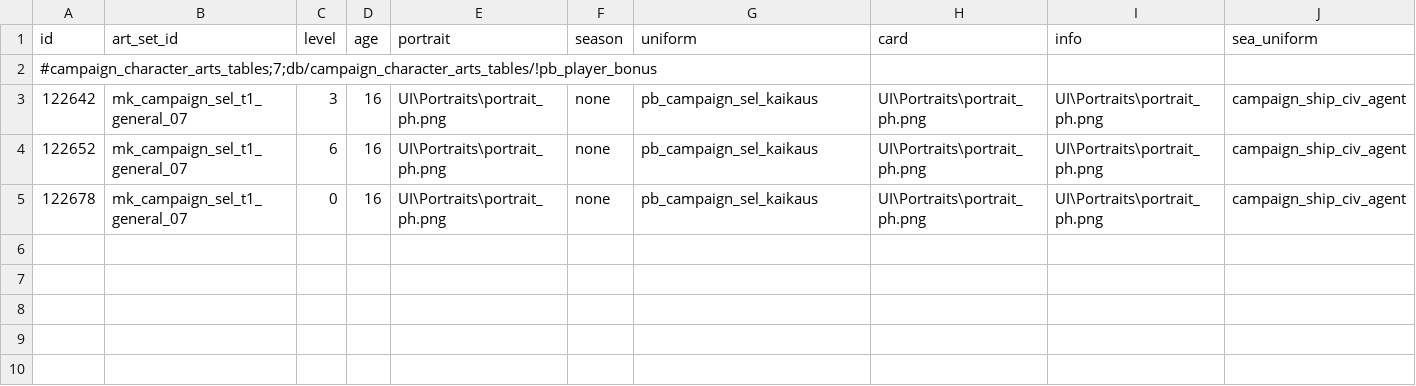
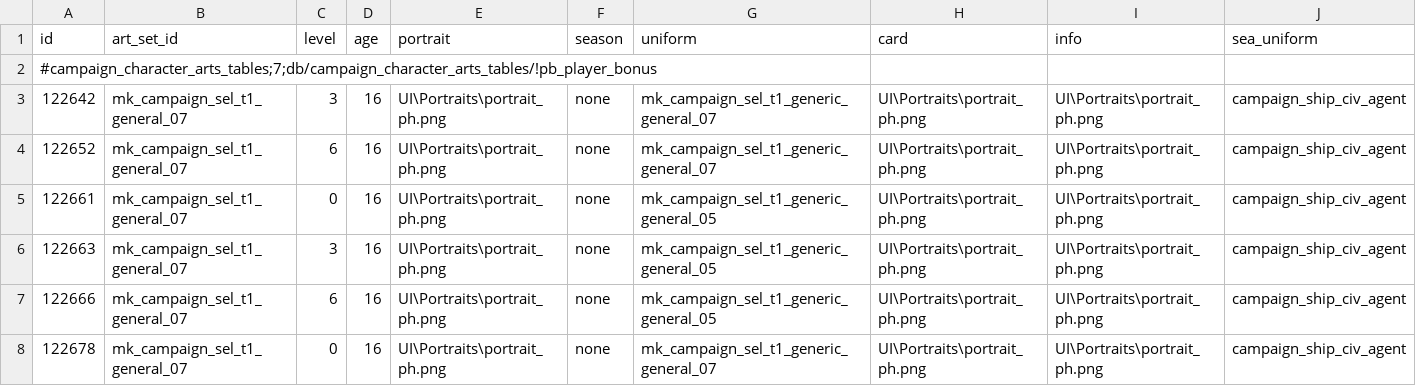
Before and after one commit to mustafadgncy66-max/myrepo, a TSV file: MK1212_OyuncuBonus/tsv/db/campaign_character_arts_tables/!pb_player_bonus.tsv, drawn as a sheet; only a part is shown; addresses are those after the commit; rows hold the shown columns only; the diff names each change by its address in the sheet, - before the commit and + after, or states it on an @@ line.

```diff
--- a/MK1212_OyuncuBonus/tsv/db/campaign_character_arts_tables/!pb_player_bonus.tsv
+++ b/MK1212_OyuncuBonus/tsv/db/campaign_character_arts_tables/!pb_player_bonus.tsv
-G3:G4 (uniform): pb_campaign_sel_kaikaus
+G3:G4 (uniform): mk_campaign_sel_t1_generic_general_07
+row 5: 122661 | mk_campaign_sel_t1_general_07 | 0 | 16 | UI\Portraits\portrait_ph.png | none | mk_campaign_sel_t1_generic_general_05 | UI\Portraits\portrait_ph.png | UI\Portraits\portrait_ph.png | campaign_ship_civ_agent
+row 6: 122663 | mk_campaign_sel_t1_general_07 | 3 | 16 | UI\Portraits\portrait_ph.png | none | mk_campaign_sel_t1_generic_general_05 | UI\Portraits\portrait_ph.png | UI\Portraits\portrait_ph.png | campaign_ship_civ_agent
+row 7: 122666 | mk_campaign_sel_t1_general_07 | 6 | 16 | UI\Portraits\portrait_ph.png | none | mk_campaign_sel_t1_generic_general_05 | UI\Portraits\portrait_ph.png | UI\Portraits\portrait_ph.png | campaign_ship_civ_agent
-G8 (uniform): pb_campaign_sel_kaikaus
+G8 (uniform): mk_campaign_sel_t1_generic_general_07
```
Also changed, not shown: 6 other files.
